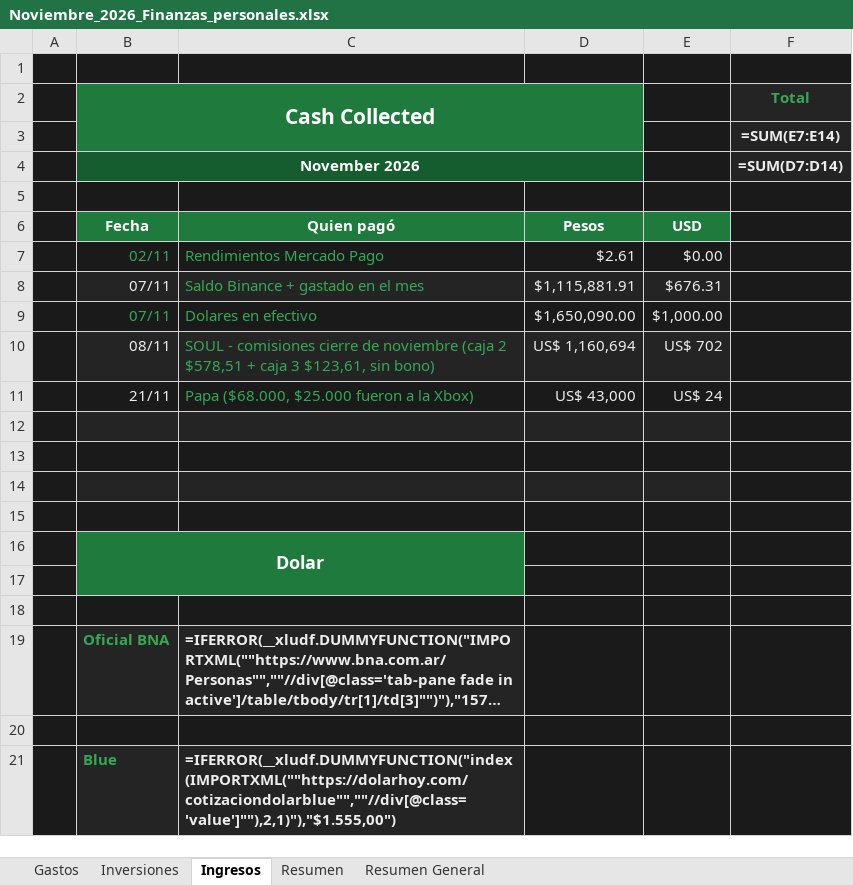
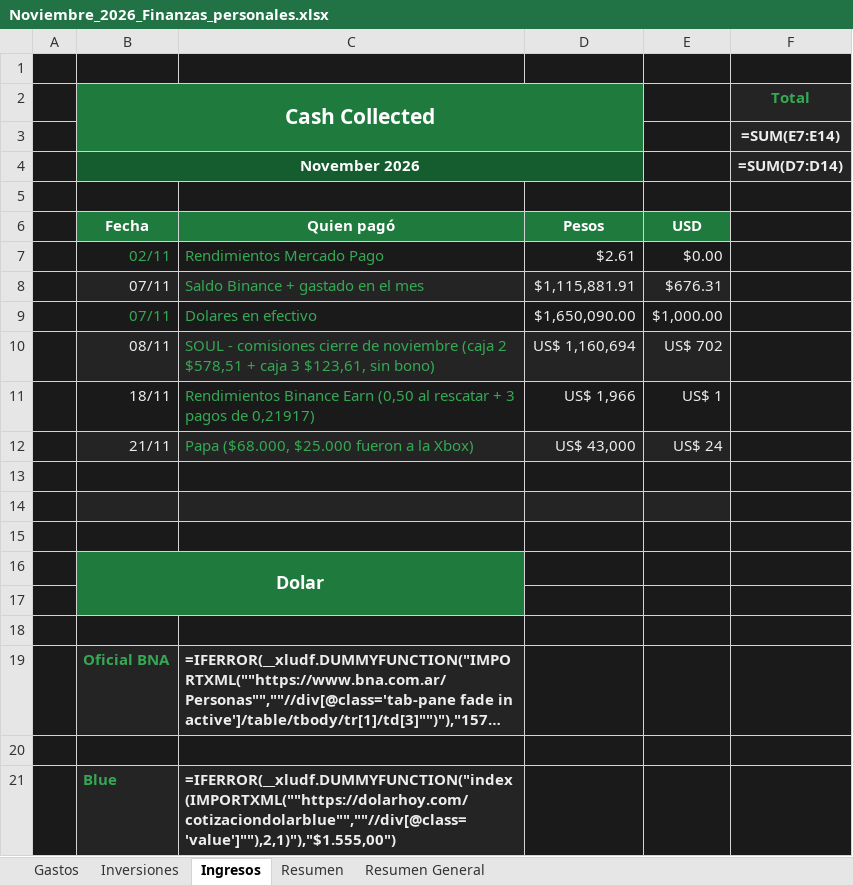
Before and after one commit to Santinodan/Claude, an Excel workbook: Finanzas/Planillas/Noviembre_2026_Finanzas_personales.xlsx, sheet Ingresos, drawn as a sheet; long unchanged cells end in …; values as stored, in another font and other column widths than the file's, no borders; formulas without a stored value are shown as written; removed rows and columns are numbered as before the commit, all else as after; the diff names each change by its address in the sheet, - before the commit and + after, or states it on an @@ line.

```diff
--- a/Finanzas/Planillas/Noviembre_2026_Finanzas_personales.xlsx (sheet Ingresos)
+++ b/Finanzas/Planillas/Noviembre_2026_Finanzas_personales.xlsx (sheet Ingresos)
+row 11:  | 18/11 | Rendimientos Binance Earn (0,50 al rescatar + 3 pagos de 0,21917) | US$ 1,966 | US$ 1
-row 12: (empty)
```
Also changed, not shown: sheet Gastos, charts or pictures, 6 other files.
